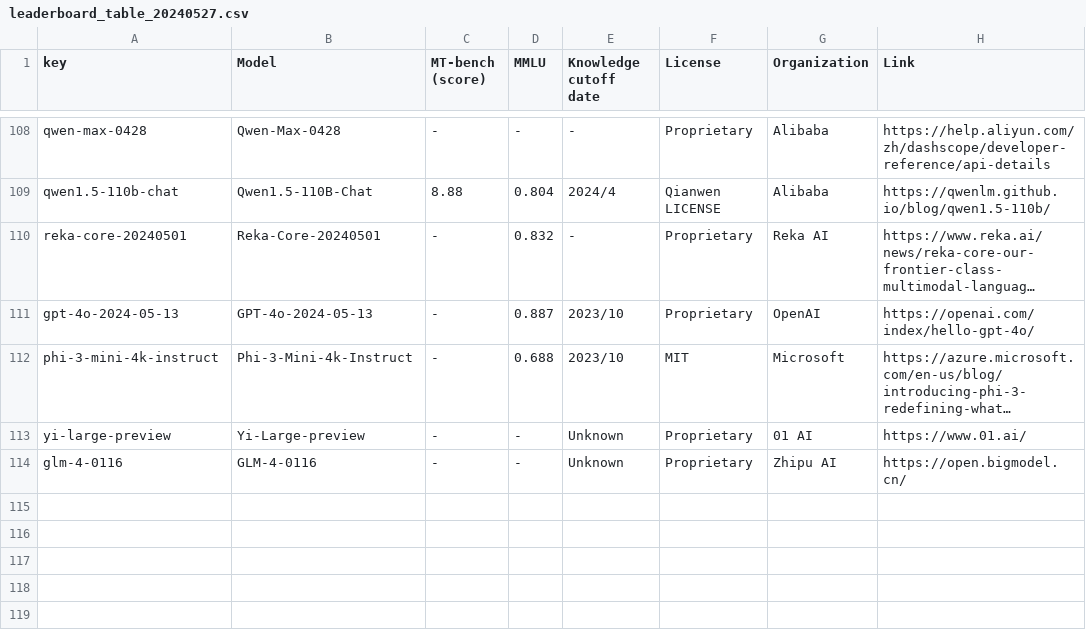
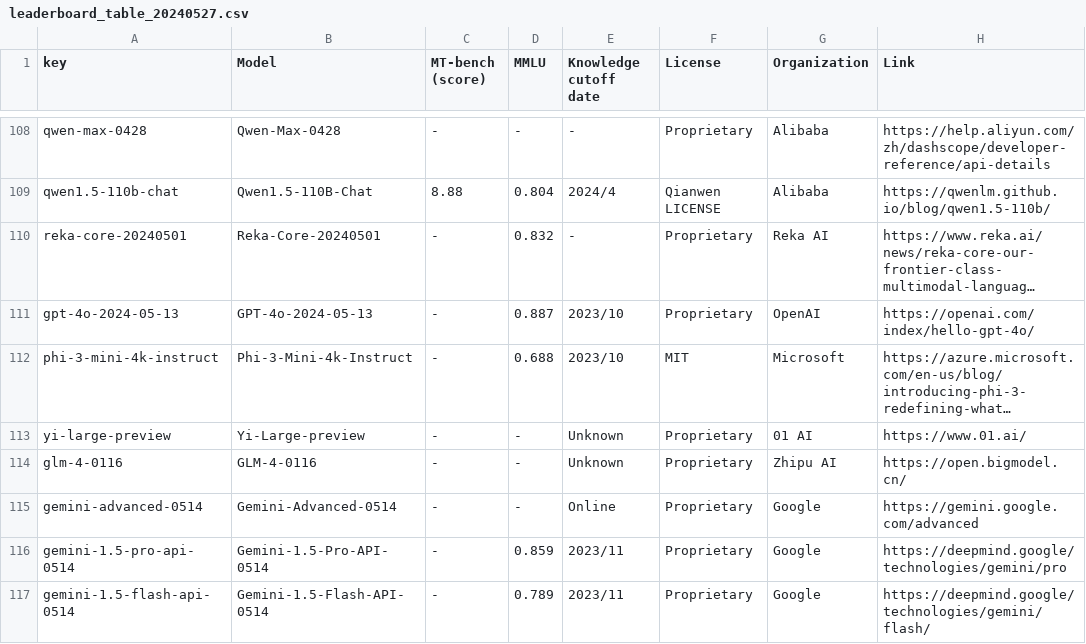
Before and after one commit to utterstep/chatbot-arena-leaderbord-vis, a CSV file: leaderboard_table_20240527.csv, drawn as a sheet; only a part is shown, gaps mark what is left out; long unchanged cells end in …; the diff names each change by its address in the sheet, - before the commit and + after, or states it on an @@ line.

Commit message:
add gemini

```diff
--- a/leaderboard_table_20240527.csv
+++ b/leaderboard_table_20240527.csv
+row 115: gemini-advanced-0514 | Gemini-Advanced-0514 | - | - | Online | Proprietary | Google | https://gemini.google.com/advanced
+row 116: gemini-1.5-pro-api-0514 | Gemini-1.5-Pro-API-0514 | - | 0.859 | 2023/11 | Proprietary | Google | https://deepmind.google/technologies/gemini/pro
+row 117: gemini-1.5-flash-api-0514 | Gemini-1.5-Flash-API-0514 | - | 0.789 | 2023/11 | Proprietary | Google | https://deepmind.google/technologies/gemini/flash/
```
Also changed, not shown: 1 other file.
